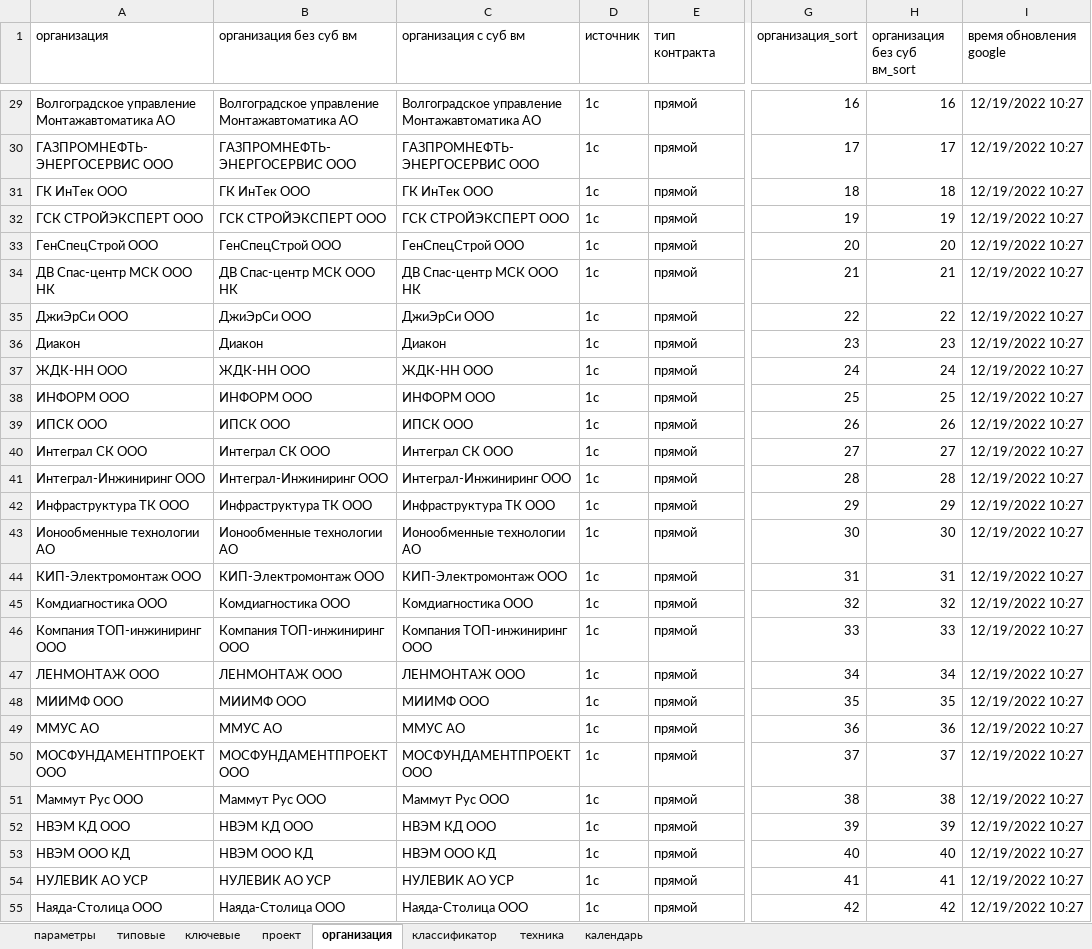
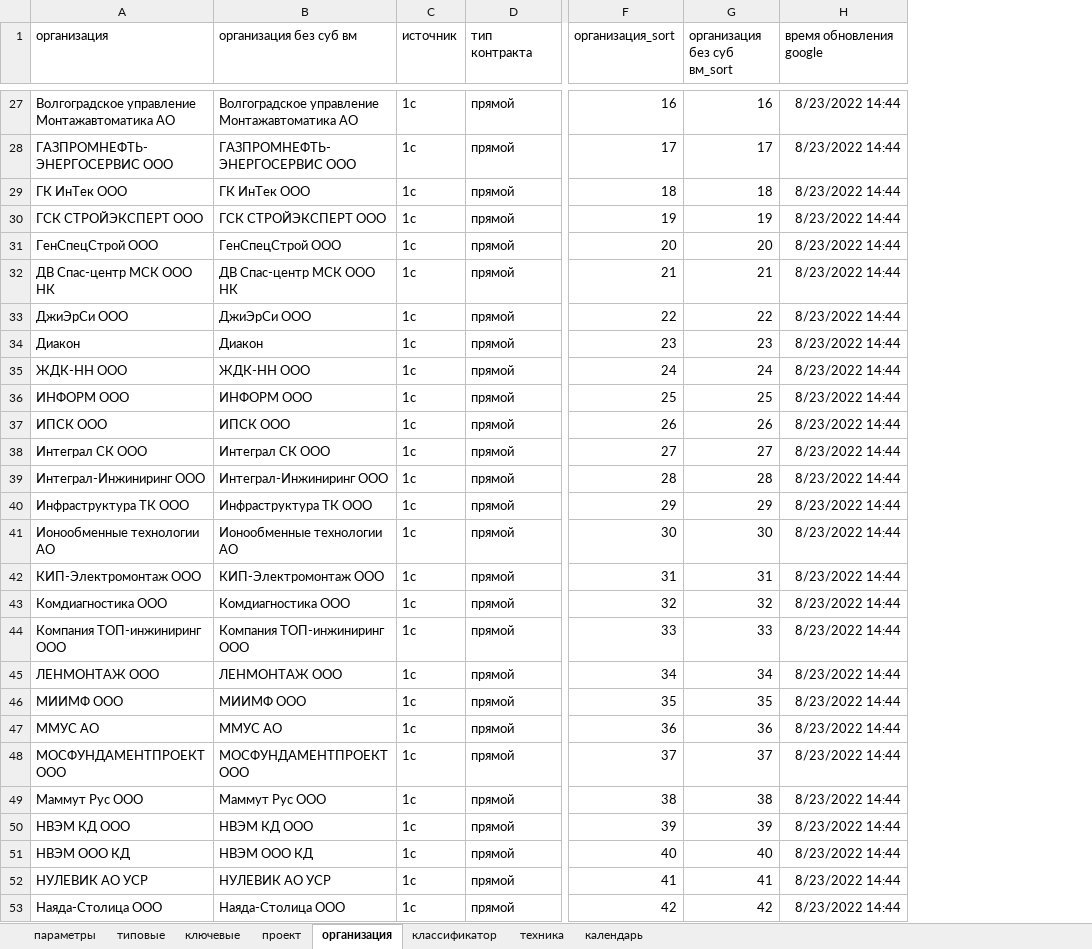
Before and after one commit to Feygin/veles-power-query, an Excel workbook: схема/схема.xlsx, sheet организация, drawn as a sheet; only a part is shown, gaps mark what is left out; values as stored, in another font and other column widths than the file's, no borders; table styles not drawn; removed rows and columns are numbered as before the commit, all else as after; the diff covers the shown part only; the diff names each change by its address in the sheet, - before the commit and + after, or states it on an @@ line.

```diff
--- a/схема/схема.xlsx (sheet организация)
+++ b/схема/схема.xlsx (sheet организация)
-column C (организация с суб вм), rows 29-55: Волгоградское управление Монтажавтоматика АО | ГАЗПРОМНЕФТЬ-ЭНЕРГОСЕРВИС ООО | ГК ИнТек ООО | ГСК СТРОЙЭКСПЕРТ ООО | ГенСпецСтрой ООО | ДВ Спас-центр МСК ООО НК | ДжиЭрСи ООО | Диакон | ЖДК-НН ООО | ИНФОРМ ООО | ИПСК ООО | Интеграл СК ООО | Интеграл-Инжиниринг ООО | Инфраструктура ТК ООО | Ионообменные технологии АО | КИП-Электромонтаж ООО | Комдиагностика ООО | Компания ТОП-инжиниринг ООО | ЛЕНМОНТАЖ ООО | МИИМФ ООО | ММУС АО | МОСФУНДАМЕНТПРОЕКТ ООО | Маммут Рус ООО | НВЭМ КД ООО | НВЭМ ООО КД | НУЛЕВИК АО УСР | Наяда-Столица ООО
-H27:H53 (время обновления google): 12/19/2022 10:27
+H27:H53 (время обновления google): 8/23/2022 14:44
```
Also changed, not shown: 2 added rows, 4 removed rows and 111 edited cells elsewhere in this sheet, 4 other files.
